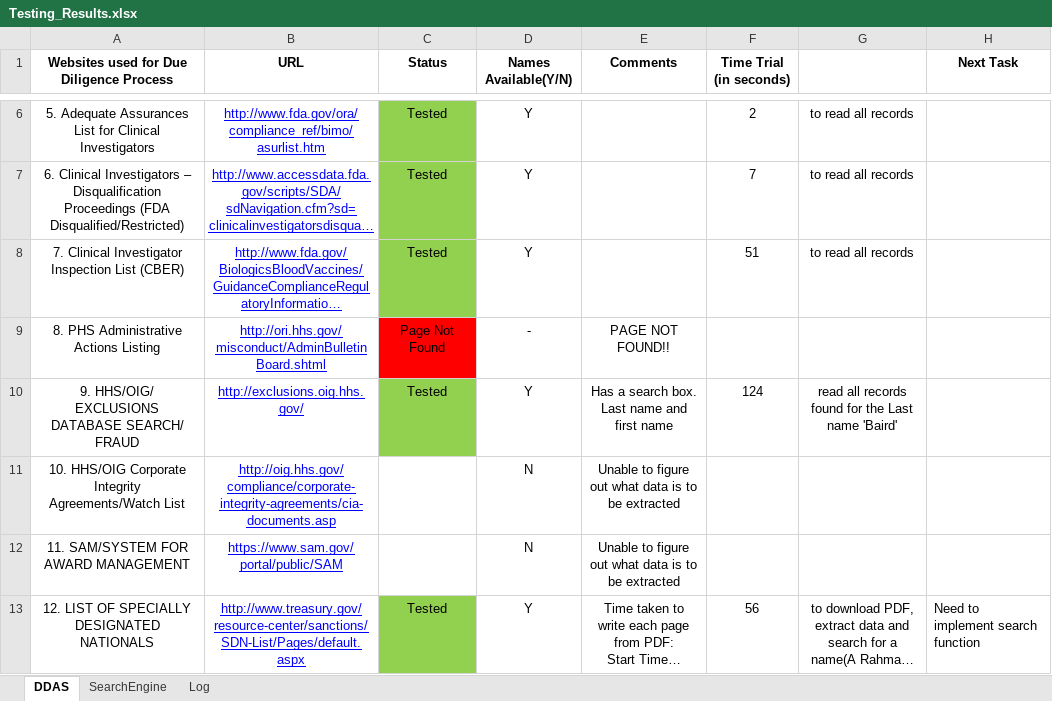
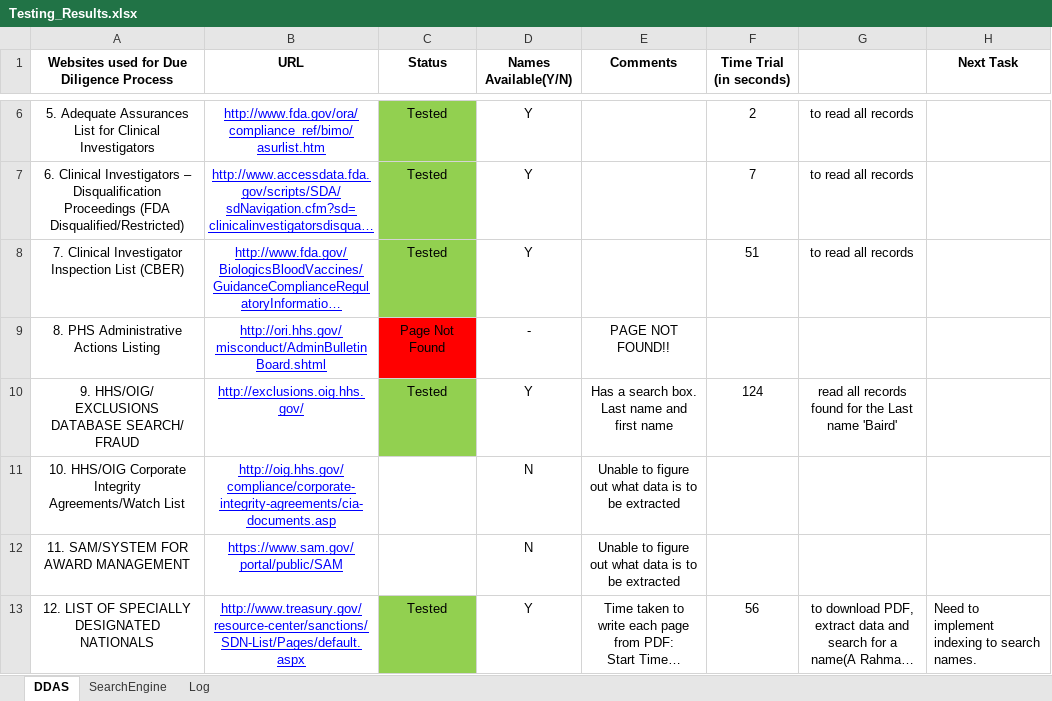
Before and after one commit to patricktaur/icon-ddas, an Excel workbook: DDAS.Selenium/Testing_Results.xlsx, sheet DDAS, drawn as a sheet; only a part is shown, gaps mark what is left out; long unchanged cells end in …; values as stored, in another font and other column widths than the file's, no borders; the diff names each change by its address in the sheet, - before the commit and + after, or states it on an @@ line.

Commit message:
Updated for Chrome driver and DDAS.Website

```diff
--- a/DDAS.Selenium/Testing_Results.xlsx (sheet DDAS)
+++ b/DDAS.Selenium/Testing_Results.xlsx (sheet DDAS)
-H13 (Next Task): Need to implement search function
+H13 (Next Task): Need to implement indexing to search names.
```
Also changed, not shown: 14 other files.
